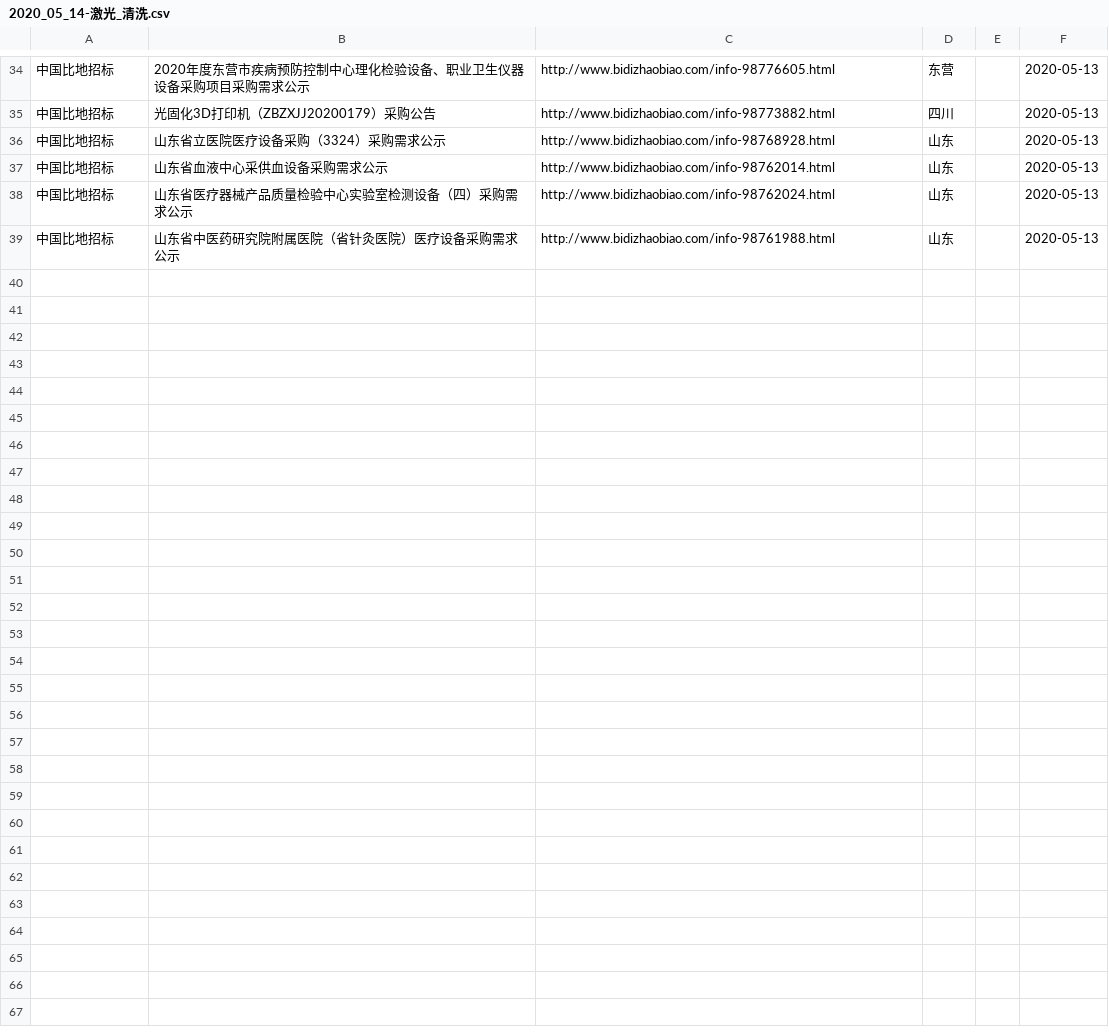
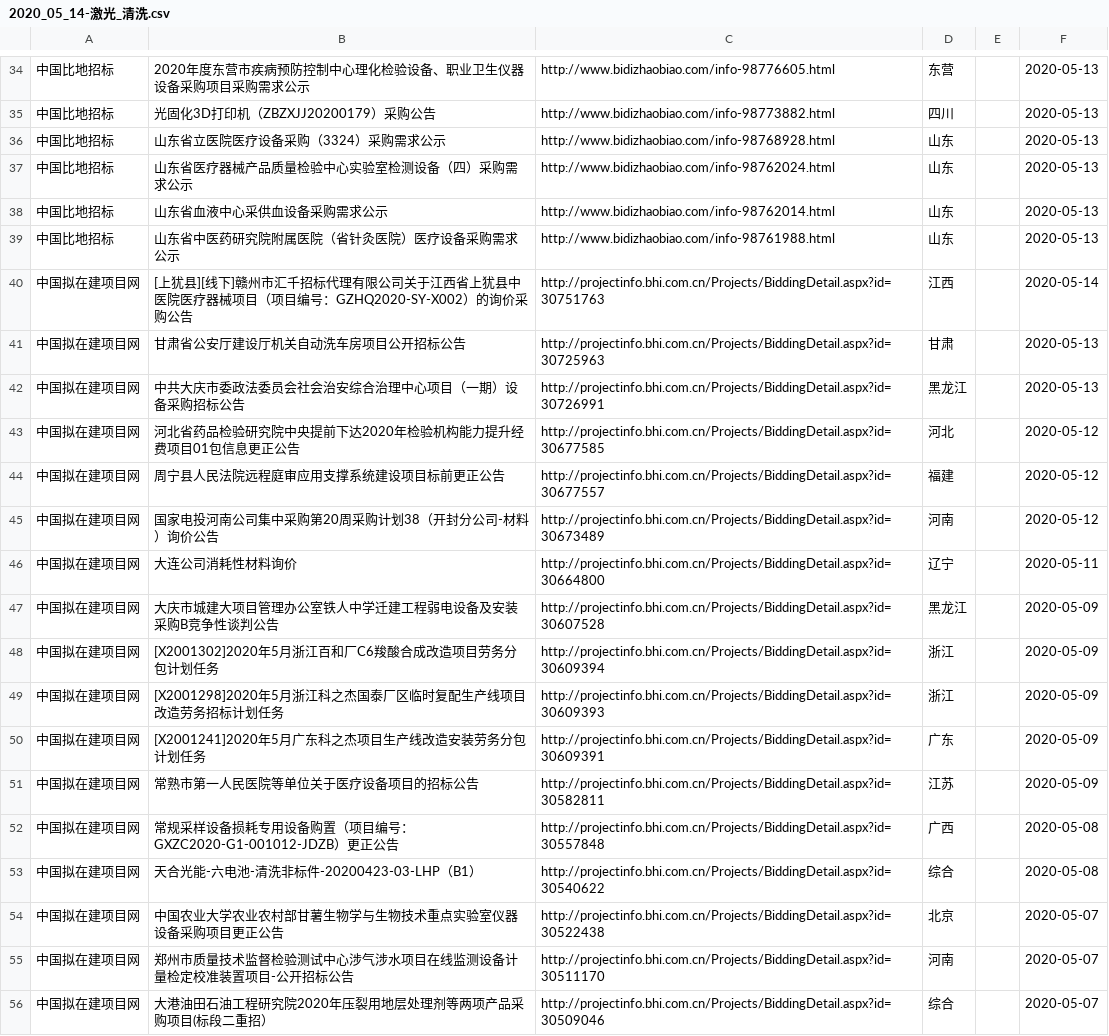
Before and after one commit to aa88kk/zhaobiao, a CSV file: csv/2020_05/2020_05_14/2020_05_14-激光_清洗.csv, drawn as a sheet; only a part is shown, gaps mark what is left out; the diff covers the shown part only.

```diff
--- a/csv/2020_05/2020_05_14/2020_05_14-激光_清洗.csv
+++ b/csv/2020_05/2020_05_14/2020_05_14-激光_清洗.csv
@@ -36,4 +36,21 @@
 中国比地招标	山东省立医院医疗设备采购（3324）采购需求公示	http://www.bidizhaobiao.com/info-98768928.html	山东		2020-05-13
+中国比地招标	山东省医疗器械产品质量检验中心实验室检测设备（四）采购需求公示	http://www.bidizhaobiao.com/info-98762024.html	山东		2020-05-13
 中国比地招标	山东省血液中心采供血设备采购需求公示	http://www.bidizhaobiao.com/info-98762014.html	山东		2020-05-13
-中国比地招标	山东省医疗器械产品质量检验中心实验室检测设备（四）采购需求公示	http://www.bidizhaobiao.com/info-98762024.html	山东		2020-05-13
 中国比地招标	山东省中医药研究院附属医院（省针灸医院）医疗设备采购需求公示	http://www.bidizhaobiao.com/info-98761988.html	山东		2020-05-13
+中国拟在建项目网	[上犹县][线下]赣州市汇千招标代理有限公司关于江西省上犹县中医院医疗器械项目（项目编号：GZHQ2020-SY-X002）的询价采购公告	http://projectinfo.bhi.com.cn/Projects/BiddingDetail.aspx?id=30751763	江西		2020-05-14
+中国拟在建项目网	甘肃省公安厅建设厅机关自动洗车房项目公开招标公告	http://projectinfo.bhi.com.cn/Projects/BiddingDetail.aspx?id=30725963	甘肃		2020-05-13
+中国拟在建项目网	中共大庆市委政法委员会社会治安综合治理中心项目（一期）设备采购招标公告	http://projectinfo.bhi.com.cn/Projects/BiddingDetail.aspx?id=30726991	黑龙江		2020-05-13
+中国拟在建项目网	河北省药品检验研究院中央提前下达2020年检验机构能力提升经费项目01包信息更正公告	http://projectinfo.bhi.com.cn/Projects/BiddingDetail.aspx?id=30677585	河北		2020-05-12
+中国拟在建项目网	周宁县人民法院远程庭审应用支撑系统建设项目标前更正公告	http://projectinfo.bhi.com.cn/Projects/BiddingDetail.aspx?id=30677557	福建		2020-05-12
+中国拟在建项目网	国家电投河南公司集中采购第20周采购计划38（开封分公司-材料）询价公告	http://projectinfo.bhi.com.cn/Projects/BiddingDetail.aspx?id=30673489	河南		2020-05-12
+中国拟在建项目网	大连公司消耗性材料询价	http://projectinfo.bhi.com.cn/Projects/BiddingDetail.aspx?id=30664800	辽宁		2020-05-11
+中国拟在建项目网	大庆市城建大项目管理办公室铁人中学迁建工程弱电设备及安装采购B竞争性谈判公告	http://projectinfo.bhi.com.cn/Projects/BiddingDetail.aspx?id=30607528	黑龙江		2020-05-09
+中国拟在建项目网	[X2001302]2020年5月浙江百和厂C6羧酸合成改造项目劳务分包计划任务	http://projectinfo.bhi.com.cn/Projects/BiddingDetail.aspx?id=30609394	浙江		2020-05-09
+中国拟在建项目网	[X2001298]2020年5月浙江科之杰国泰厂区临时复配生产线项目改造劳务招标计划任务	http://projectinfo.bhi.com.cn/Projects/BiddingDetail.aspx?id=30609393	浙江		2020-05-09
+中国拟在建项目网	[X2001241]2020年5月广东科之杰项目生产线改造安装劳务分包计划任务	http://projectinfo.bhi.com.cn/Projects/BiddingDetail.aspx?id=30609391	广东		2020-05-09
+中国拟在建项目网	常熟市第一人民医院等单位关于医疗设备项目的招标公告	http://projectinfo.bhi.com.cn/Projects/BiddingDetail.aspx?id=30582811	江苏		2020-05-09
+中国拟在建项目网	常规采样设备损耗专用设备购置（项目编号：GXZC2020-G1-001012-JDZB）更正公告	http://projectinfo.bhi.com.cn/Projects/BiddingDetail.aspx?id=30557848	广西		2020-05-08
+中国拟在建项目网	天合光能-六电池-清洗非标件-20200423-03-LHP（B1）	http://projectinfo.bhi.com.cn/Projects/BiddingDetail.aspx?id=30540622	综合		2020-05-08
+中国拟在建项目网	中国农业大学农业农村部甘薯生物学与生物技术重点实验室仪器设备采购项目更正公告	http://projectinfo.bhi.com.cn/Projects/BiddingDetail.aspx?id=30522438	北京		2020-05-07
+中国拟在建项目网	郑州市质量技术监督检验测试中心涉气涉水项目在线监测设备计量检定校准装置项目-公开招标公告	http://projectinfo.bhi.com.cn/Projects/BiddingDetail.aspx?id=30511170	河南		2020-05-07
+中国拟在建项目网	大港油田石油工程研究院2020年压裂用地层处理剂等两项产品采购项目(标段二重招）	http://projectinfo.bhi.com.cn/Projects/BiddingDetail.aspx?id=30509046	综合		2020-05-07
```
Also changed, not shown: 13 added rows and 5 moved rows elsewhere in this file, csv/2020_05/2020_05_14/2020_05_14-激光_打标.csv, csv/2020_05/2020_05_14/2020_05_14-激光_焊.csv, 20 other files.
